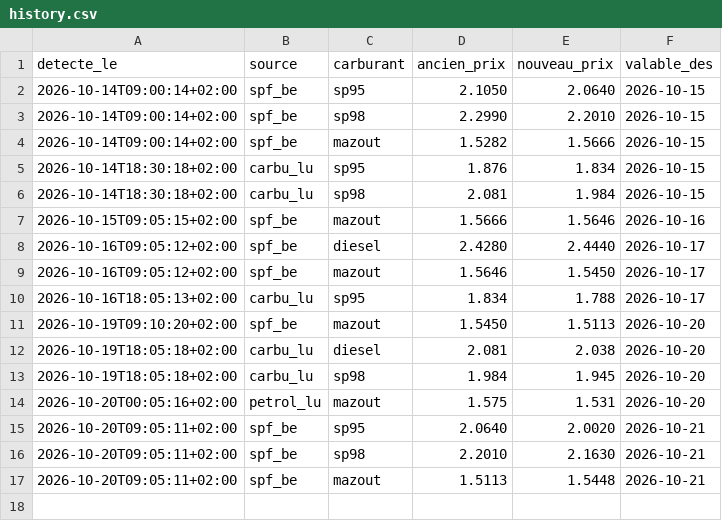
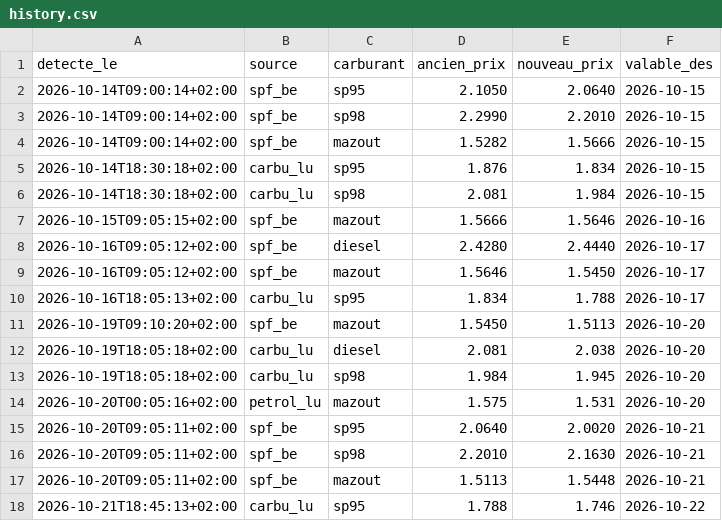
Before and after one commit to GuillDecker/Fuel-Alert-Bot-Test-Beta-, a CSV file: history.csv, drawn as a sheet; the diff names each change by its address in the sheet, - before the commit and + after, or states it on an @@ line.

```diff
--- a/history.csv
+++ b/history.csv
+row 18: 2026-10-21T18:45:13+02:00 | carbu_lu | sp95 | 1.788 | 1.746 | 2026-10-22
```
Also changed, not shown: 1 other file.
